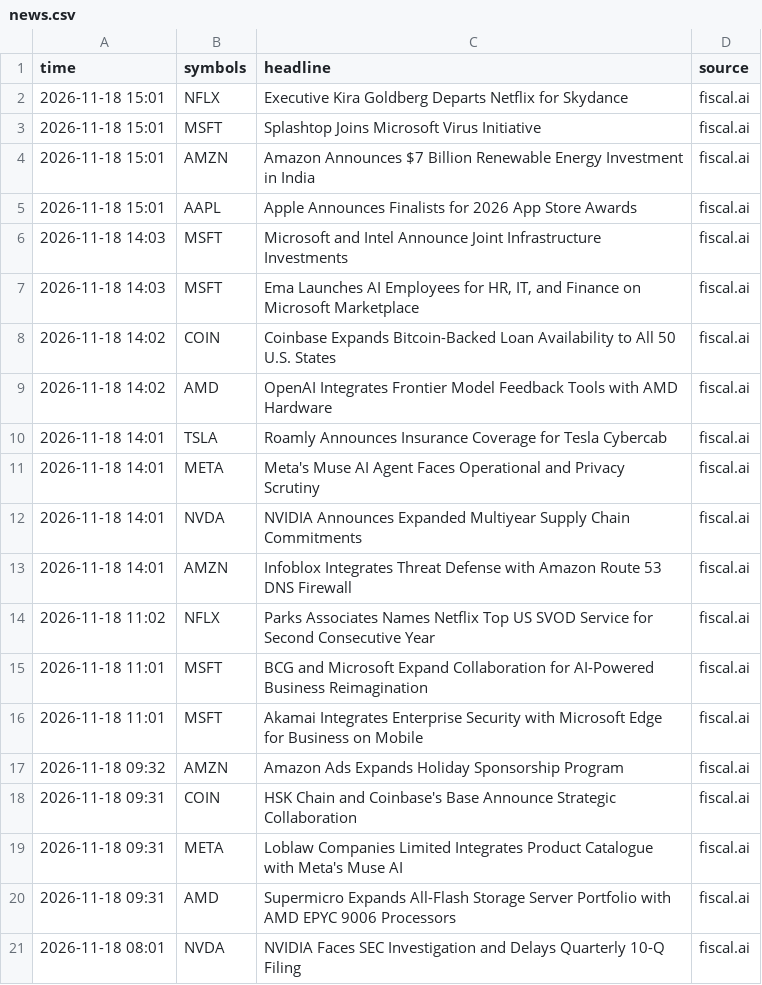
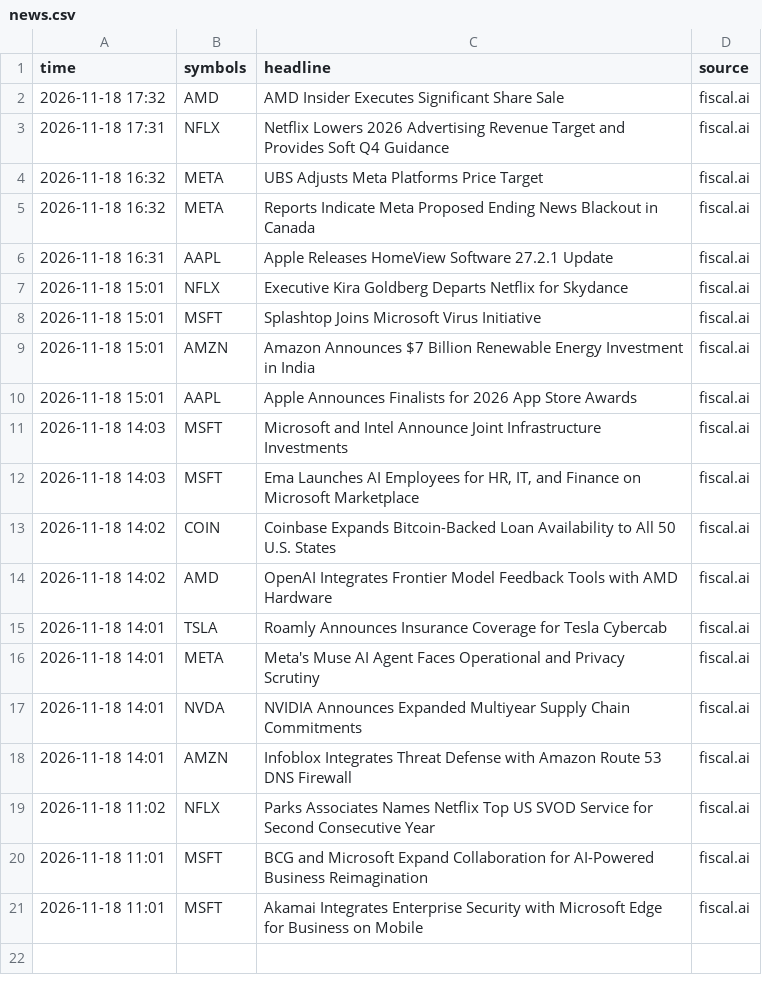
Before and after one commit to jones-benjam/alpaca-options-bot, a CSV file: memory/news.csv, drawn as a sheet.

```diff
--- a/memory/news.csv
+++ b/memory/news.csv
@@ -1,2 +1,7 @@
 time,symbols,headline,source
+2026-11-18 17:32,AMD,AMD Insider Executes Significant Share Sale,fiscal.ai
+2026-11-18 17:31,NFLX,Netflix Lowers 2026 Advertising Revenue Target and Provides Soft Q4 Guidance,fiscal.ai
+2026-11-18 16:32,META,UBS Adjusts Meta Platforms Price Target,fiscal.ai
+2026-11-18 16:32,META,Reports Indicate Meta Proposed Ending News Blackout in Canada,fiscal.ai
+2026-11-18 16:31,AAPL,Apple Releases HomeView Software 27.2.1 Update,fiscal.ai
 2026-11-18 15:01,NFLX,Executive Kira Goldberg Departs Netflix for Skydance,fiscal.ai
@@ -16,6 +21 @@ time,symbols,headline,source
 2026-11-18 11:01,MSFT,Akamai Integrates Enterprise Security with Microsoft Edge for Business on Mobile,fiscal.ai
-2026-11-18 09:32,AMZN,Amazon Ads Expands Holiday Sponsorship Program,fiscal.ai
-2026-11-18 09:31,COIN,HSK Chain and Coinbase's Base Announce Strategic Collaboration,fiscal.ai
-2026-11-18 09:31,META,Loblaw Companies Limited Integrates Product Catalogue with Meta's Muse AI,fiscal.ai
-2026-11-18 09:31,AMD,Supermicro Expands All-Flash Storage Server Portfolio with AMD EPYC 9006 Processors,fiscal.ai
-2026-11-18 08:01,NVDA,NVIDIA Faces SEC Investigation and Delays Quarterly 10-Q Filing,fiscal.ai
```
Also changed, not shown: memory/candidates.csv, memory/market.csv, 4 other files.
